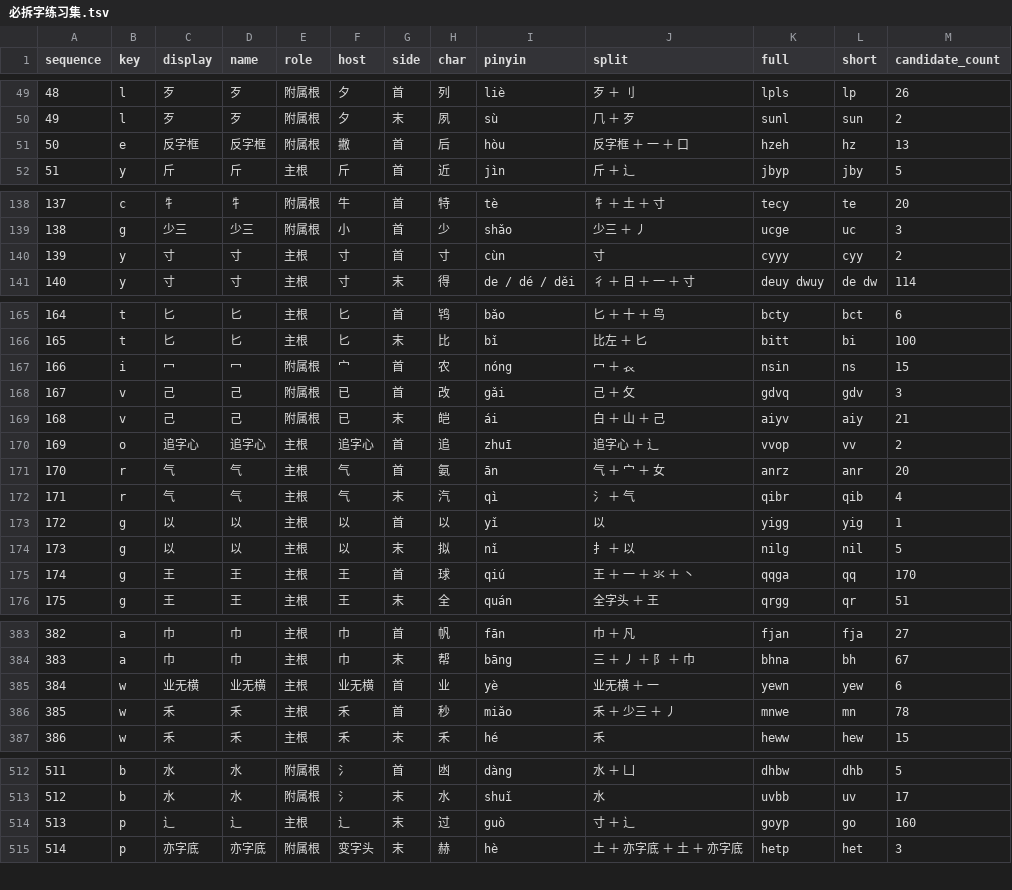
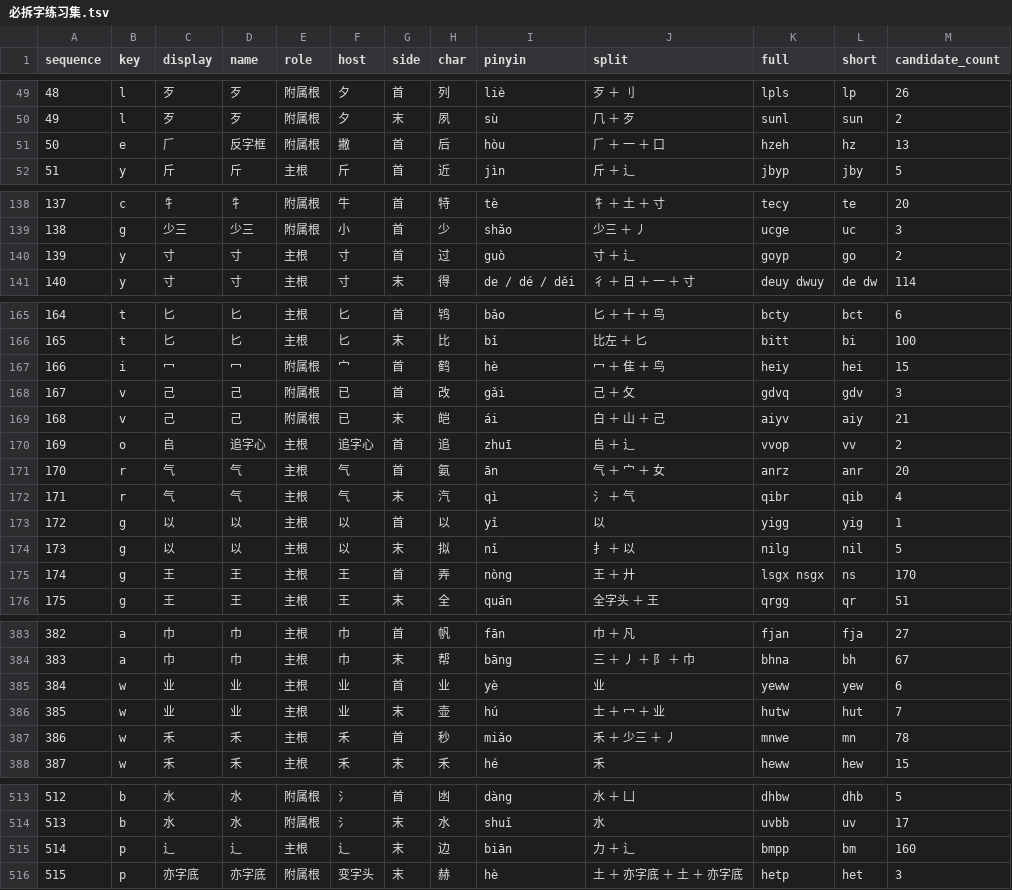
Before and after one commit to losWater/Nightingale, a TSV file: releases/v0.8.5/04_查询与练习/必拆字/必拆字练习集.tsv, drawn as a sheet; only a part is shown, gaps mark what is left out; addresses are those after the commit; the diff covers the shown part only; the diff names each change by its address in the sheet, - before the commit and + after, or states it on an @@ line.

```diff
--- a/releases/v0.8.5/04_查询与练习/必拆字/必拆字练习集.tsv
+++ b/releases/v0.8.5/04_查询与练习/必拆字/必拆字练习集.tsv
-C51 (display): 反字框
+C51 (display): 𠂆
-J51 (split): 反字框 ＋ 一 ＋ 口
+J51 (split): 𠂆 ＋ 一 ＋ 口
-H140 (char): 寸
+H140 (char): 过
-I140 (pinyin): cùn
+I140 (pinyin): guò
-J140 (split): 寸
+J140 (split): 寸 ＋ 辶
-K140 (full): cyyy
+K140 (full): goyp
-L140 (short): cyy
+L140 (short): go
-H167 (char): 农
+H167 (char): 鹤
-I167 (pinyin): nóng
+I167 (pinyin): hè
-J167 (split): 冖 ＋ 𧘇
+J167 (split): 冖 ＋ 隹 ＋ 鸟
-K167 (full): nsin
+K167 (full): heiy
-L167 (short): ns
+L167 (short): hei
-C170 (display): 追字心
+C170 (display): 𠂤
-J170 (split): 追字心 ＋ 辶
+J170 (split): 𠂤 ＋ 辶
-H175 (char): 球
+H175 (char): 弄
-I175 (pinyin): qiú
+I175 (pinyin): nòng
-J175 (split): 王 ＋ 一 ＋ 氺 ＋ 丶
+J175 (split): 王 ＋ 廾
-K175 (full): qqga
+K175 (full): lsgx nsgx
-L175 (short): qq
+L175 (short): ns
-C385 (display): 业无横
+C385 (display): 业
-D385 (name): 业无横
+D385 (name): 业
-F385 (host): 业无横
+F385 (host): 业
-J385 (split): 业无横 ＋ 一
+J385 (split): 业
-K385 (full): yewn
+K385 (full): yeww
+row 386: 385 | w | 业 | 业 | 主根 | 业 | 末 | 壶 | hú | 士 ＋ 冖 ＋ 业 | hutw | hut | 7
@@ column A (sequence) renumbered from row 387 down @@
-H515 (char): 过
+H515 (char): 边
-I515 (pinyin): guò
+I515 (pinyin): biān
-J515 (split): 寸 ＋ 辶
+J515 (split): 力 ＋ 辶
-K515 (full): goyp
+K515 (full): bmpp
-L515 (short): go
+L515 (short): bm
```
Also changed, not shown: 42 edited cells elsewhere in this file, releases/v0.8.5/05_维护与裁决/实战问题机器参数.tsv, 34 other files.
